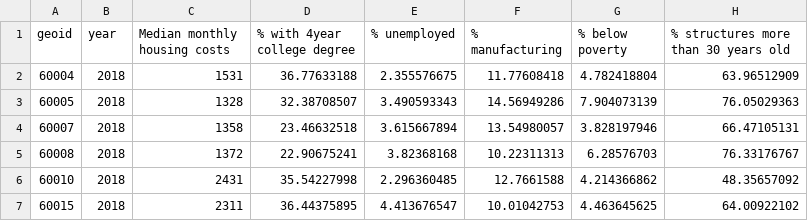
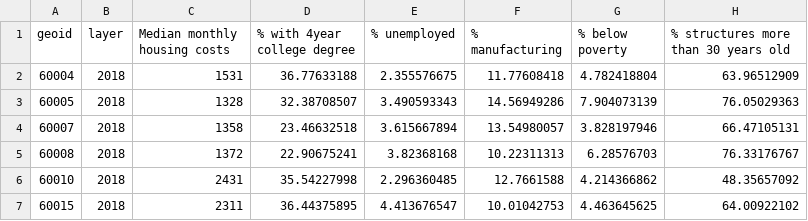
Before and after one commit to spatialucr/MapLinksPlot, a CSV file: PYTHON_Categorical_Data_VIZ/attributes/ACS_2018_5year__zipcode_Cook_byZipcode_normalized.csv, drawn as a sheet; only a part is shown; the diff names each change by its address in the sheet, - before the commit and + after, or states it on an @@ line.

```diff
--- a/PYTHON_Categorical_Data_VIZ/attributes/ACS_2018_5year__zipcode_Cook_byZipcode_normalized.csv
+++ b/PYTHON_Categorical_Data_VIZ/attributes/ACS_2018_5year__zipcode_Cook_byZipcode_normalized.csv
-B1: year
+B1: layer
```
Also changed, not shown: PYTHON_Quantitative_Data_VIZ/attributes/Copy of San_Diego_ACS_2010.csv, PYTHON_Quantitative_Data_VIZ/attributes/San_Diego_variables.csv, 45 other files.
